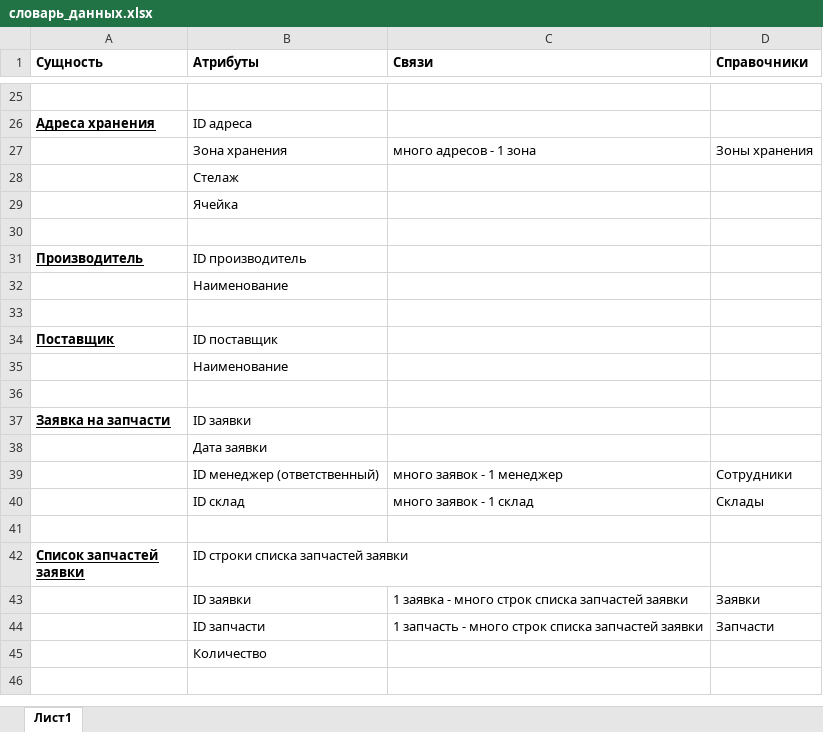
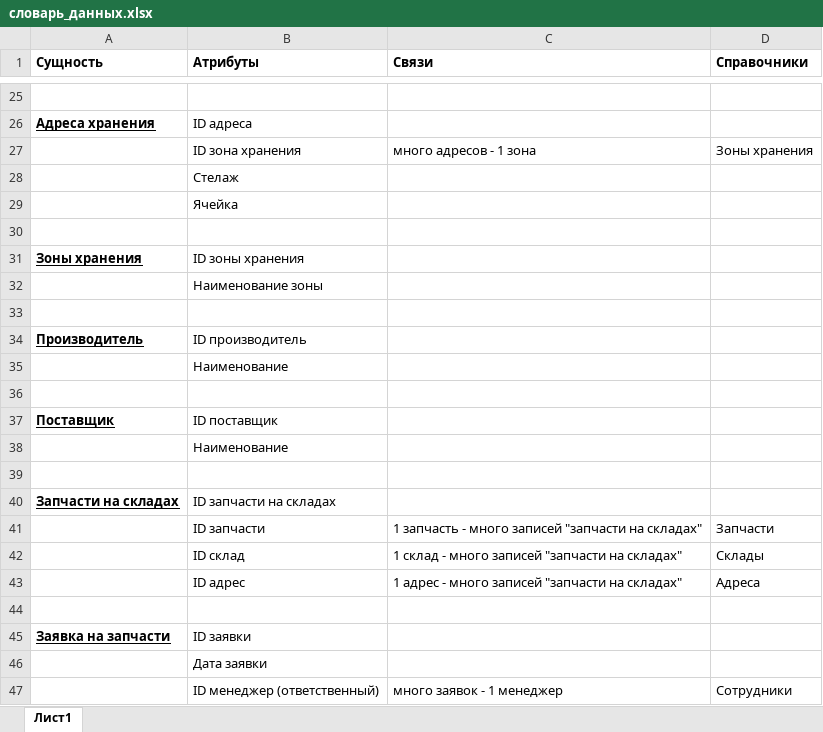
Before and after one commit to aapoplavskii/Project_Otus_SA, an Excel workbook: словарь_данных.xlsx, sheet Лист1, drawn as a sheet; only a part is shown, gaps mark what is left out; the shorter side is filled out with more unchanged rows; values as stored, in another font and other column widths than the file's, no borders; the diff names each change by its address in the sheet, - before the commit and + after, or states it on an @@ line.

```diff
--- a/словарь_данных.xlsx (sheet Лист1)
+++ b/словарь_данных.xlsx (sheet Лист1)
-B27 (Атрибуты): Зона хранения
+B27 (Атрибуты): ID зона хранения
+row 30: (empty)
+row 31: Зоны хранения | ID зоны хранения
+row 32:  | Наименование зоны
+row 39: (empty)
+row 40: Запчасти на складах | ID запчасти на складах
+row 41:  | ID запчасти | 1 запчасть - много записей "запчасти на складах" | Запчасти
+row 42:  | ID склад | 1 склад - много записей "запчасти на складах" | Склады
+row 43:  | ID адрес | 1 адрес - много записей "запчасти на складах" | Адреса
```
Also changed, not shown: 2 other files.
